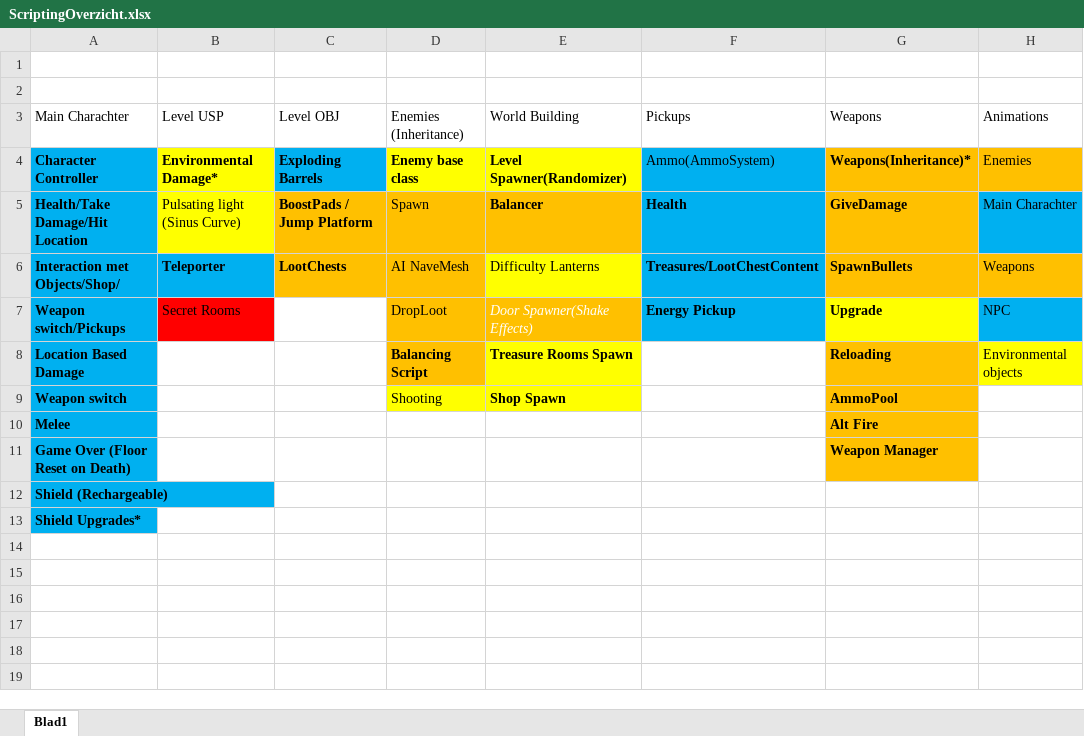
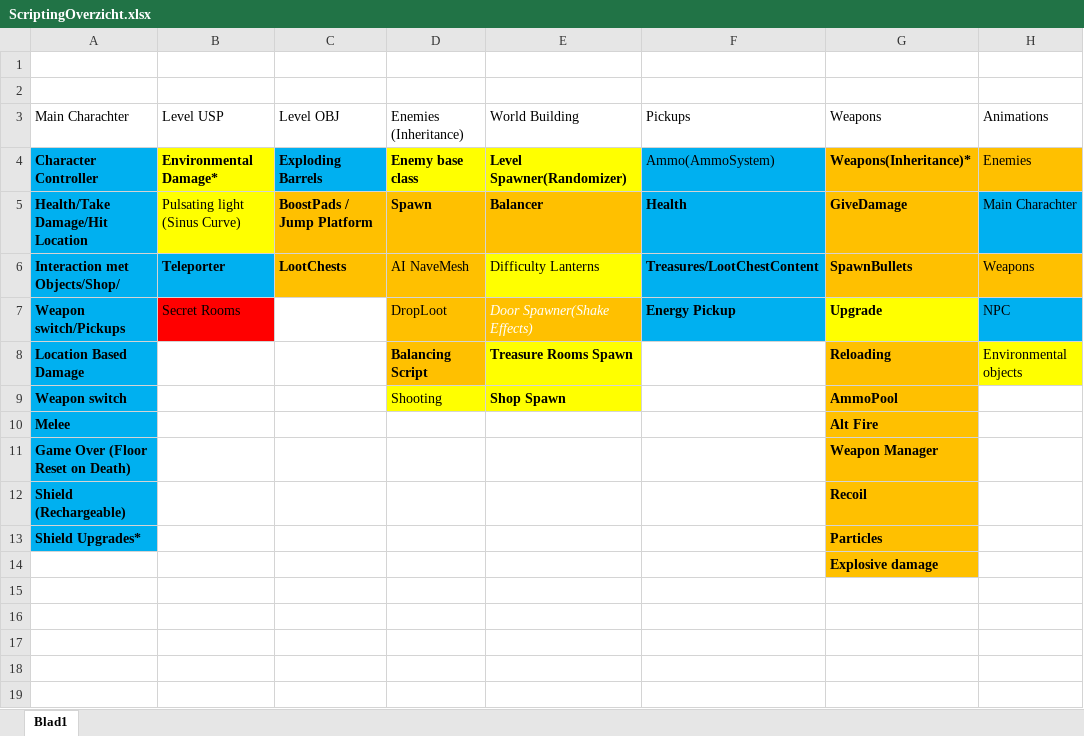
Before and after one commit to DanialVEVO/Gamelab2, an Excel workbook: Development/Development Algemeen/ScriptingOverzicht.xlsx, sheet Blad1, drawn as a sheet; only a part is shown; values as stored, in another font and other column widths than the file's, no borders; the diff names each change by its address in the sheet, - before the commit and + after, or states it on an @@ line.

Commit message:
Balancer finished + scripting overzicht

```diff
--- a/Development/Development Algemeen/ScriptingOverzicht.xlsx (sheet Blad1)
+++ b/Development/Development Algemeen/ScriptingOverzicht.xlsx (sheet Blad1)
-D5 bold: off
+D5 bold: on
-G12 (Weapons): (empty)
+G12 (Weapons): Recoil
-G12:G14 fill: none
+G12:G14 fill: #FFC000
-G13 (Weapons): (empty)
+G13 (Weapons): Particles
-G14 (Weapons): (empty)
+G14 (Weapons): Explosive damage
```
Also changed, not shown: 2 other files.
